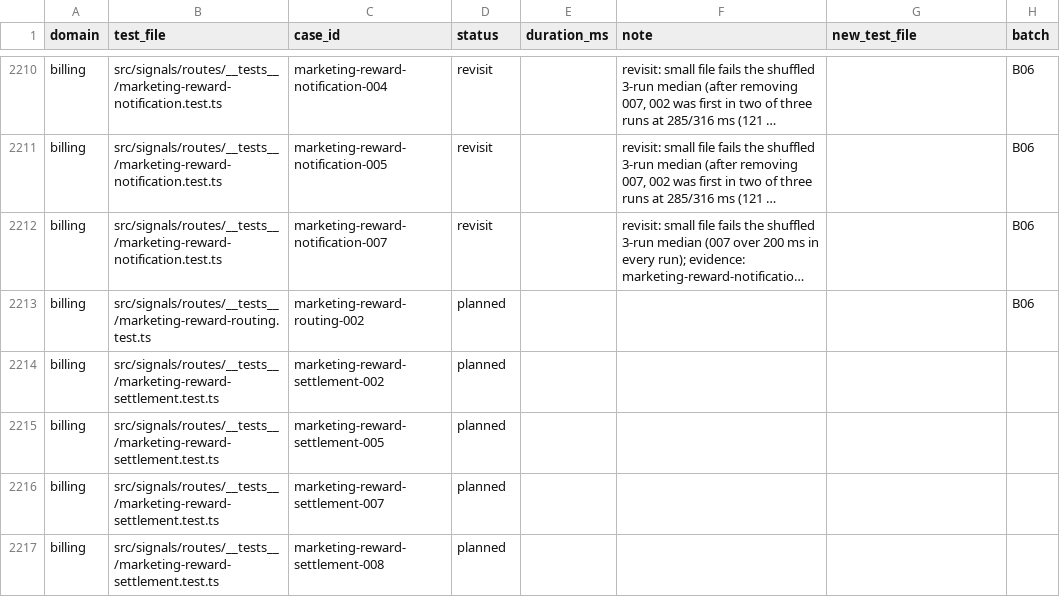
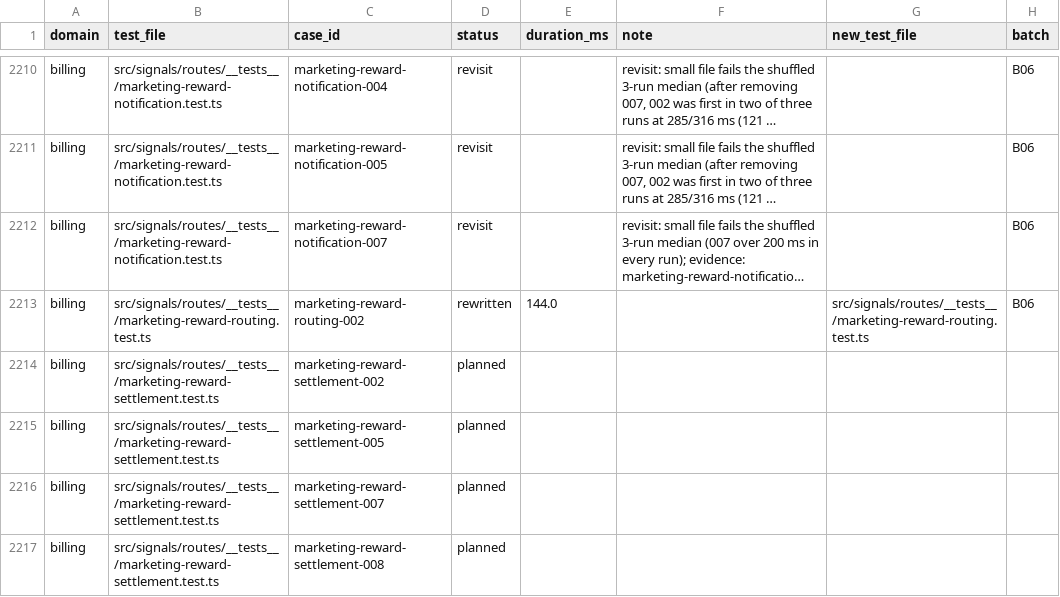
Before and after one commit to okou-ai/okou, a TSV file: turbo/apps/api/test-rebuild/rewrite.tsv, drawn as a sheet; only a part is shown, gaps mark what is left out; long unchanged cells end in …; the diff names each change by its address in the sheet, - before the commit and + after, or states it on an @@ line.

```diff
--- a/turbo/apps/api/test-rebuild/rewrite.tsv
+++ b/turbo/apps/api/test-rebuild/rewrite.tsv
-D2213 (status): planned
+D2213 (status): rewritten
-E2213 (duration_ms): (empty)
+E2213 (duration_ms): 144.0
-G2213 (new_test_file): (empty)
+G2213 (new_test_file): src/signals/routes/__tests__/marketing-reward-routing.test.ts
```
Also changed, not shown: 2 other files.
